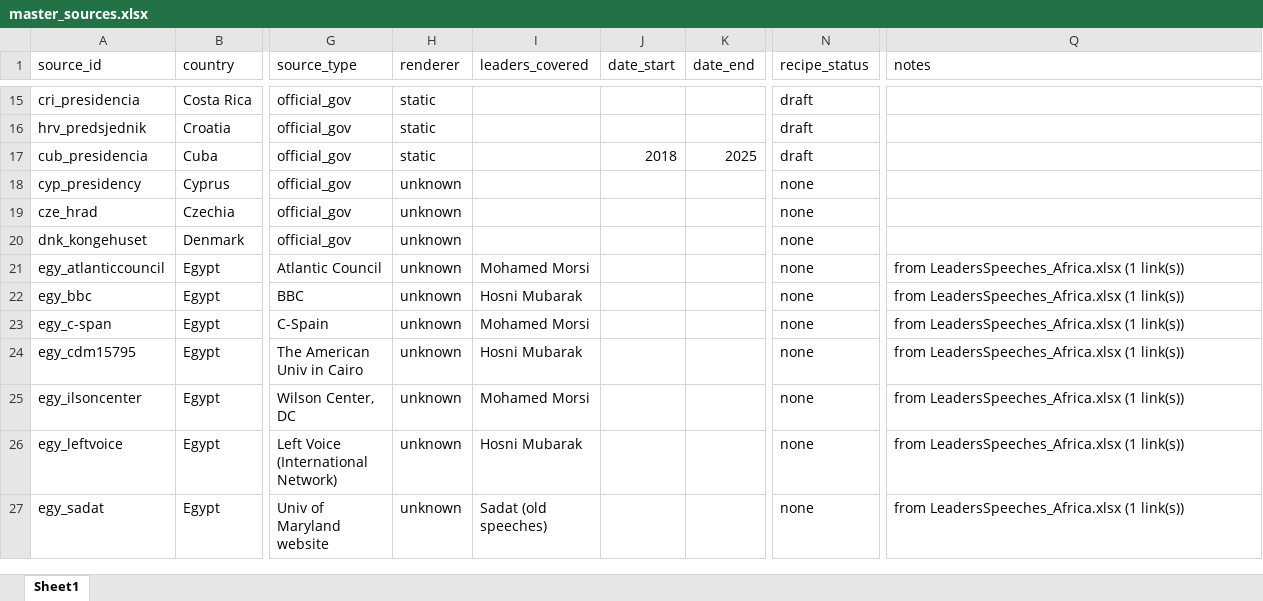
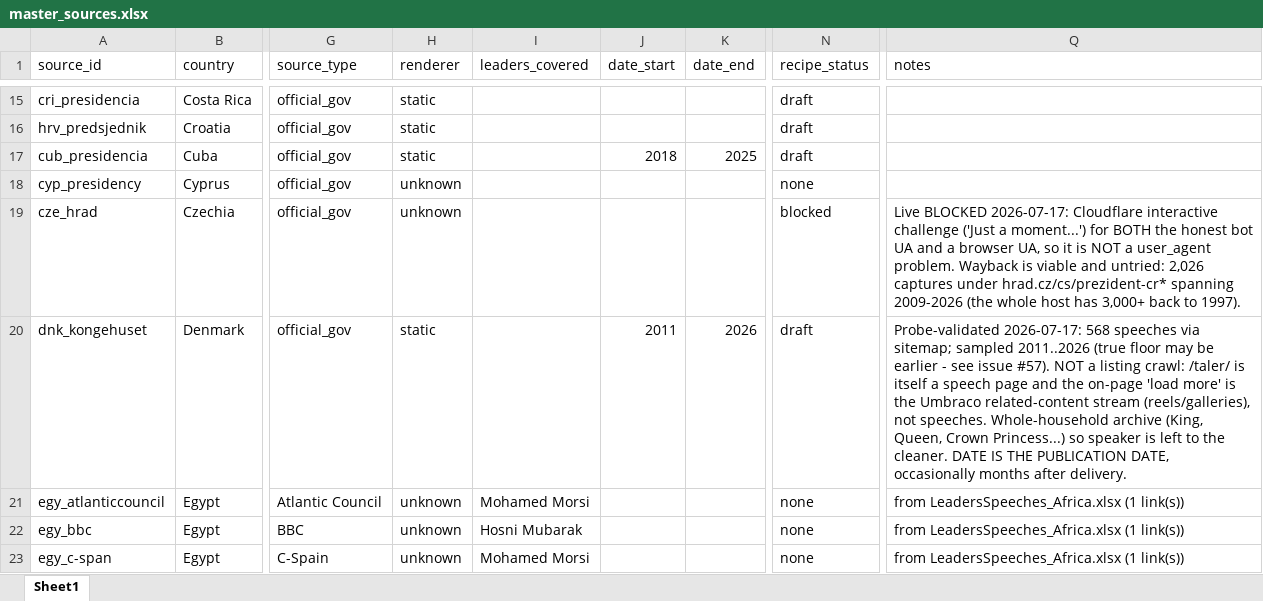
Before and after one commit to d-schafer/LeaderSpeech, an Excel workbook: data/sources/master_sources.xlsx, sheet Sheet1, drawn as a sheet; only a part is shown, gaps mark what is left out; the shorter side is filled out with more unchanged rows; values as stored, in another font and other column widths than the file's, no borders; the diff covers the shown part only; the diff names each change by its address in the sheet, - before the commit and + after, or states it on an @@ line.

```diff
--- a/data/sources/master_sources.xlsx (sheet Sheet1)
+++ b/data/sources/master_sources.xlsx (sheet Sheet1)
-N19 (recipe_status): none
+N19 (recipe_status): blocked
-Q19 (notes): (empty)
+Q19 (notes): Live BLOCKED 2026-07-17: Cloudflare interactive challenge ('Just a moment...') for BOTH the honest bot UA and a browser UA, so it is NOT a user_agent problem. Wayback is viable and untried: 2,026 captures under hrad.cz/cs/prezident-cr* spanning 2009-2026 (the whole host has 3,000+ back to 1997).
-H20 (renderer): unknown
+H20 (renderer): static
-J20 (date_start): (empty)
+J20 (date_start): 2011
-K20 (date_end): (empty)
+K20 (date_end): 2026
-N20 (recipe_status): none
+N20 (recipe_status): draft
-Q20 (notes): (empty)
+Q20 (notes): Probe-validated 2026-07-17: 568 speeches via sitemap; sampled 2011..2026 (true floor may be earlier - see issue #57). NOT a listing crawl: /taler/ is itself a speech page and the on-page 'load more' is the Umbraco related-content stream (reels/galleries), not speeches. Whole-household archive (King, Queen, Crown Princess...) so speaker is left to the cleaner. DATE IS THE PUBLICATION DATE, occasionally months after delivery.
```
Also changed, not shown: 27 edited cells elsewhere in this sheet.
